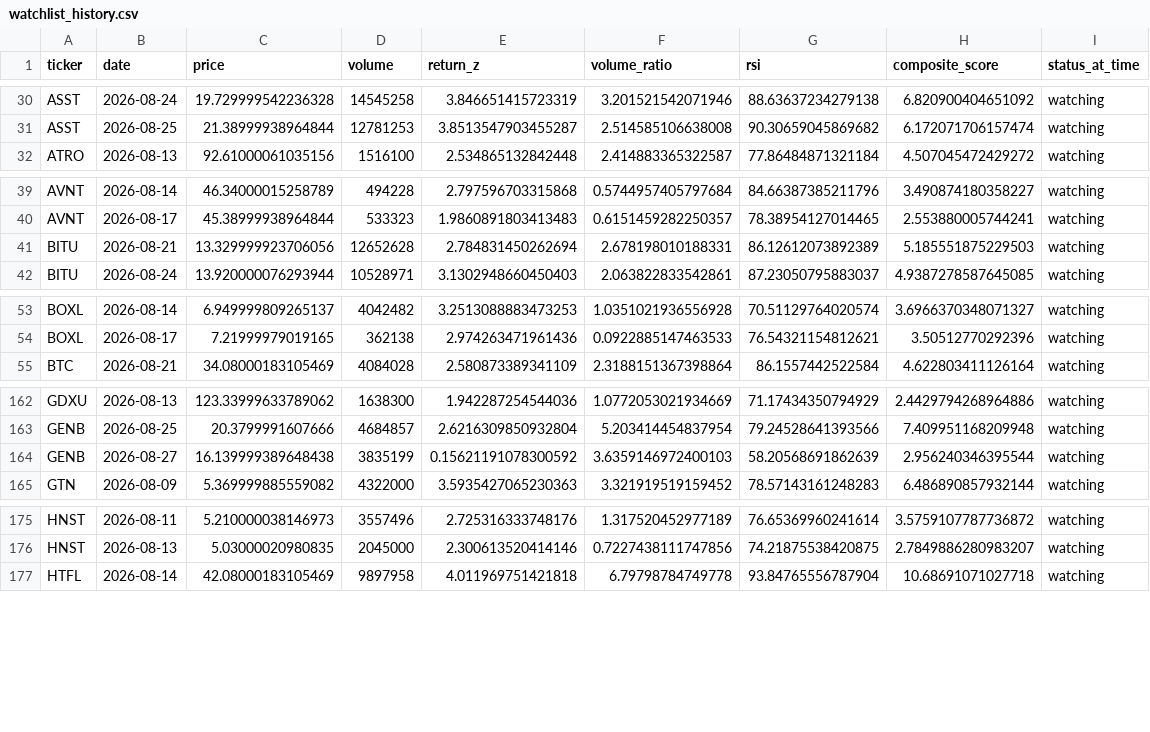
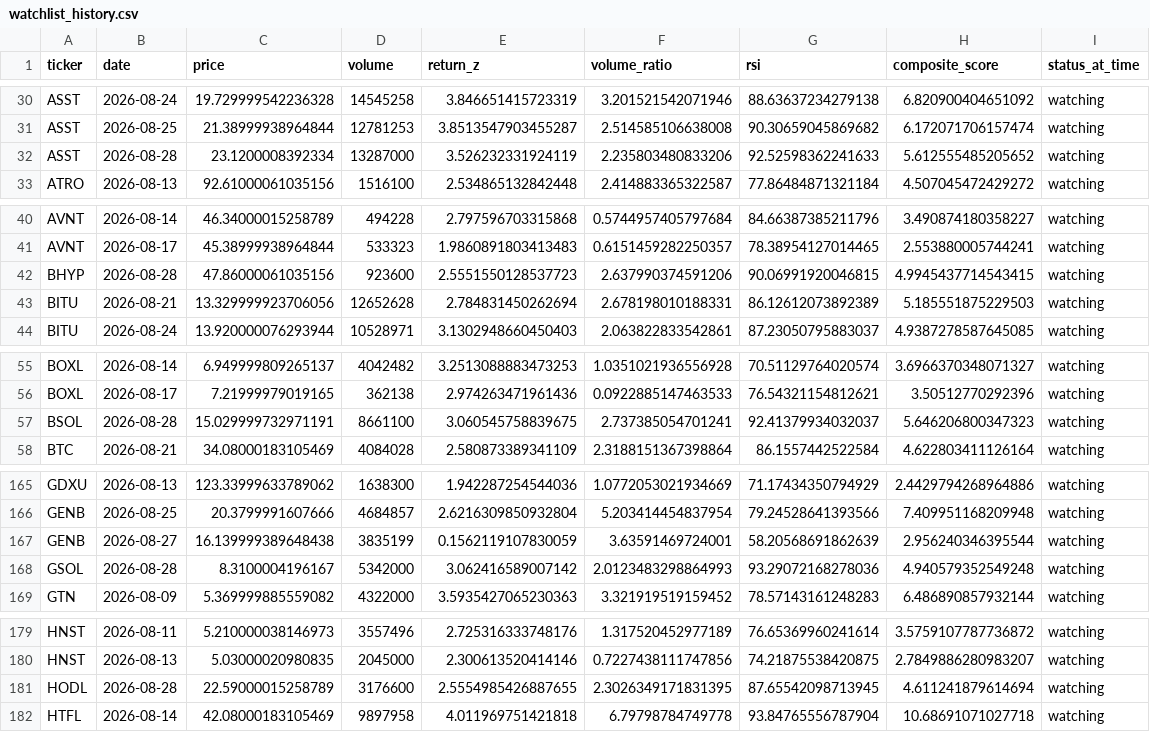
Before and after one commit to kgb1970-gh/stock-crash-tracker, a CSV file: data/watchlist_history.csv, drawn as a sheet; only a part is shown, gaps mark what is left out; the diff covers the shown part only.

```diff
--- a/data/watchlist_history.csv
+++ b/data/watchlist_history.csv
@@ -31,2 +31,3 @@ ASST,2026-08-24,19.729999542236328,14545258,3.846651415723319,3.201521542071946,
 ASST,2026-08-25,21.38999938964844,12781253,3.8513547903455287,2.514585106638008,90.30659045869682,6.172071706157474,watching
+ASST,2026-08-28,23.1200008392334,13287000,3.526232331924119,2.235803480833206,92.52598362241633,5.612555485205652,watching
 ATRO,2026-08-13,92.61000061035156,1516100,2.534865132842448,2.414883365322587,77.86484871321184,4.507045472429272,watching
@@ -40,2 +41,3 @@ AVNT,2026-08-14,46.34000015258789,494228,2.797596703315868,0.5744957405797684,84
 AVNT,2026-08-17,45.38999938964844,533323,1.9860891803413483,0.6151459282250357,78.38954127014465,2.553880005744241,watching
+BHYP,2026-08-28,47.86000061035156,923600,2.5551550128537723,2.637990374591206,90.06991920046815,4.9945437714543415,watching
 BITU,2026-08-21,13.329999923706056,12652628,2.784831450262694,2.678198010188331,86.12612073892389,5.185551875229503,watching
@@ -54,2 +56,3 @@ BOXL,2026-08-14,6.949999809265137,4042482,3.2513088883473253,1.0351021936556928,
 BOXL,2026-08-17,7.21999979019165,362138,2.974263471961436,0.0922885147463533,76.54321154812621,3.50512770292396,watching
+BSOL,2026-08-28,15.029999732971191,8661100,3.060545758839675,2.737385054701241,92.41379934032037,5.646206800347323,watching
 BTC,2026-08-21,34.08000183105469,4084028,2.580873389341109,2.3188151367398864,86.1557442522584,4.622803411126164,watching
@@ -163,3 +166,4 @@ GDXU,2026-08-13,123.33999633789062,1638300,1.942287254544036,1.0772053021934669,
 GENB,2026-08-25,20.3799991607666,4684857,2.6216309850932804,5.203414454837954,79.24528641393566,7.409951168209948,watching
-GENB,2026-08-27,16.139999389648438,3835199,0.15621191078300592,3.6359146972400103,58.20568691862639,2.956240346395544,watching
+GENB,2026-08-27,16.139999389648438,3835199,0.1562119107830059,3.63591469724001,58.20568691862639,2.956240346395544,watching
+GSOL,2026-08-28,8.3100004196167,5342000,3.062416589007142,2.0123483298864993,93.29072168278036,4.940579352549248,watching
 GTN,2026-08-09,5.369999885559082,4322000,3.5935427065230363,3.321919519159452,78.57143161248283,6.486890857932144,watching
@@ -176,2 +180,3 @@ HNST,2026-08-11,5.210000038146973,3557496,2.725316333748176,1.317520452977189,76
 HNST,2026-08-13,5.03000020980835,2045000,2.300613520414146,0.7227438111747856,74.21875538420875,2.7849886280983207,watching
+HODL,2026-08-28,22.59000015258789,3176600,2.5554985426887655,2.3026349171831395,87.65542098713945,4.611241879614694,watching
 HTFL,2026-08-14,42.08000183105469,9897958,4.011969751421818,6.79798784749778,93.84765556787904,10.68691071027718,watching
```
Also changed, not shown: 1 added row and 25 edited cells elsewhere in this file, data/alerts.csv, data/watchlist.csv.
